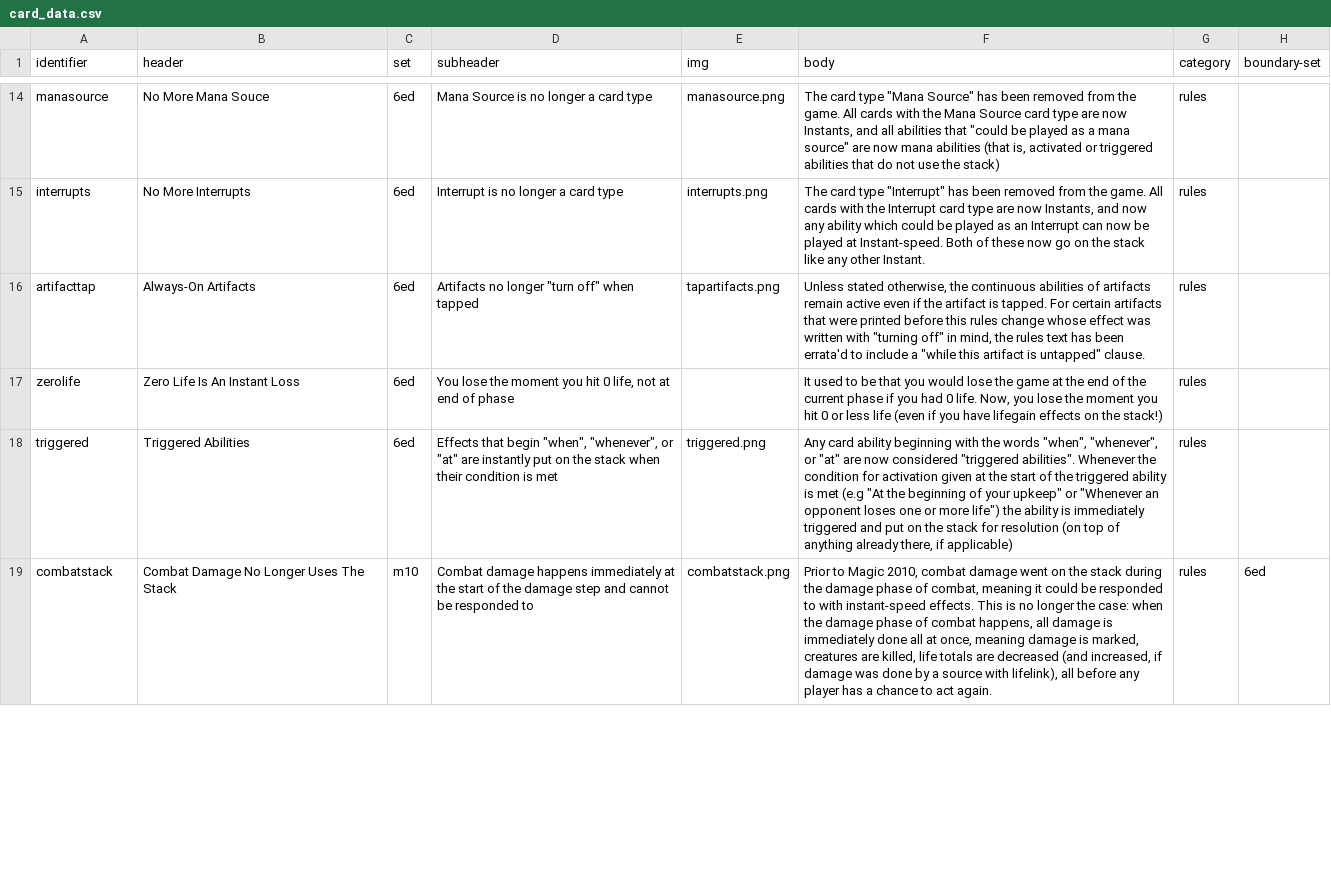
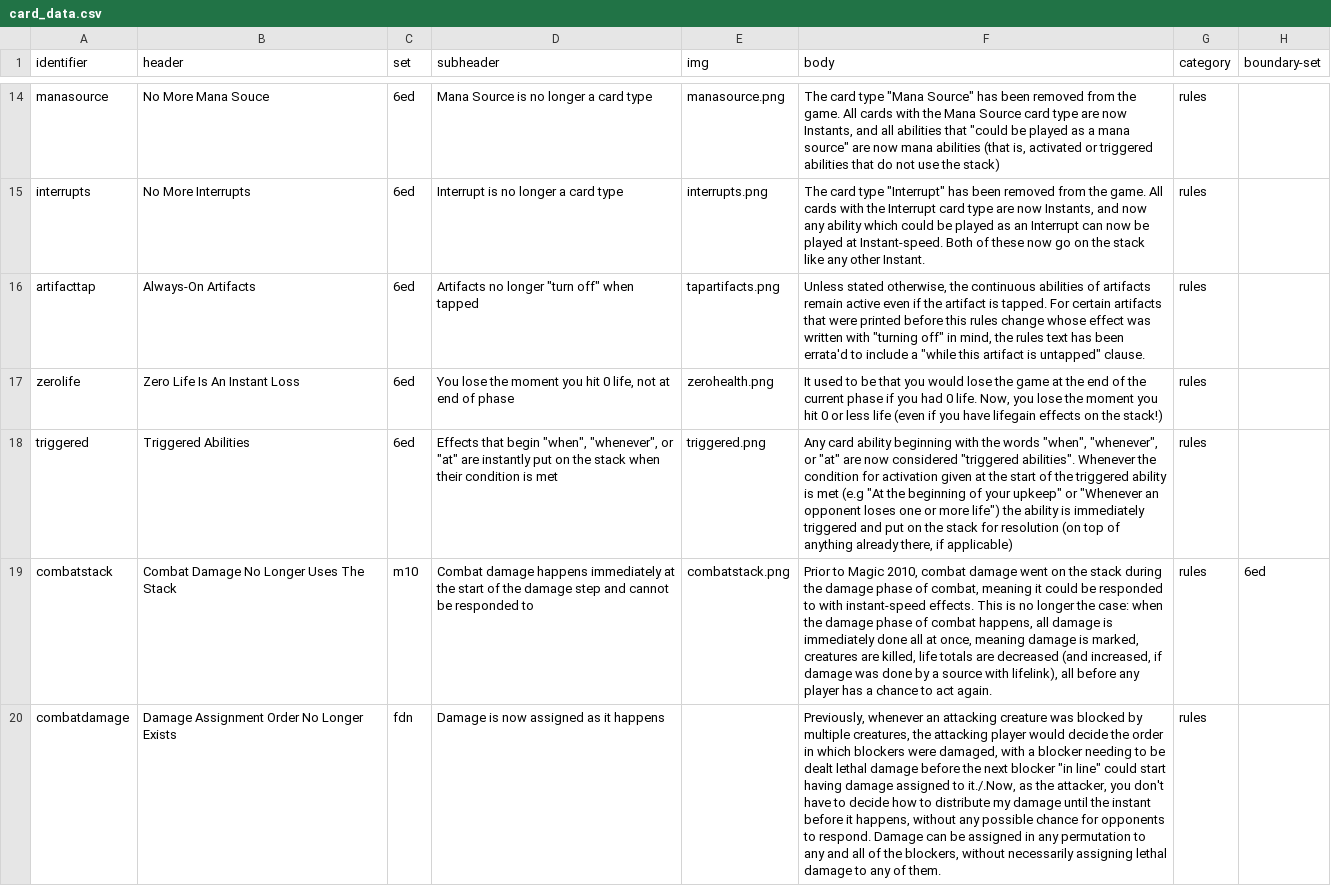
Before and after one commit to Asylumrunner/CastThroughTimeBackend, a CSV file: data/card_data.csv, drawn as a sheet; only a part is shown, gaps mark what is left out; the diff covers the shown part only; the diff names each change by its address in the sheet, - before the commit and + after, or states it on an @@ line.

```diff
--- a/data/card_data.csv
+++ b/data/card_data.csv
-E17 (img): (empty)
+E17 (img): zerohealth.png
+row 20: combatdamage | Damage Assignment Order No Longer Exists | fdn | Damage is now assigned as it happens |  | Previously, whenever an attacking creature was blocked by multiple creatures, the attacking player would decide the order in which blockers were damaged, with a blocker needing to be dealt lethal damage before the next blocker "in line" could start having damage assigned to it./.Now, as the attacker, you don't have to decide how to distribute my damage until the instant before it happens, without any possible chance for opponents to respond. Damage can be assigned in any permutation to any and all of the blockers, without necessarily assigning lethal damage to any of them. | rules
```
Also changed, not shown: 2 removed rows and 18 edited cells elsewhere in this file.
